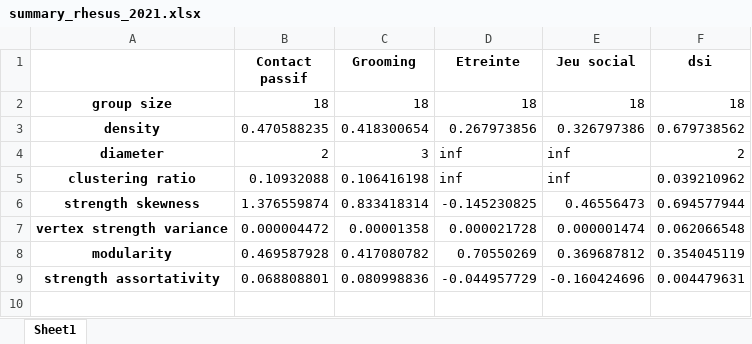
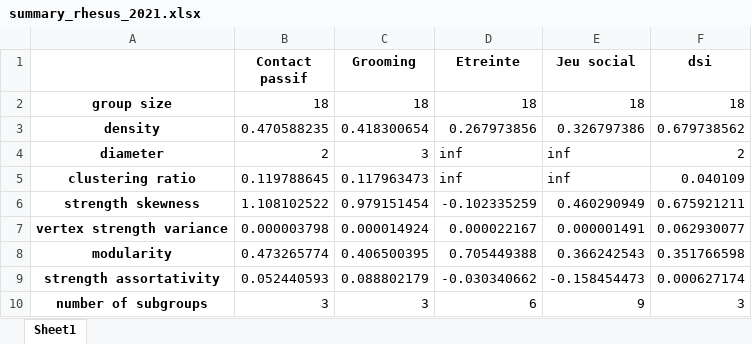
Before and after one commit to ArnaudM22/PSNA_DEV, an Excel workbook: Data/description/summary_rhesus_2021.xlsx, sheet Sheet1, drawn as a sheet; values as stored, in another font and other column widths than the file's, no borders; the diff names each change by its address in the sheet, - before the commit and + after, or states it on an @@ line.

```diff
--- a/Data/description/summary_rhesus_2021.xlsx (sheet Sheet1)
+++ b/Data/description/summary_rhesus_2021.xlsx (sheet Sheet1)
-B5 (Contact passif): 0.10932088
+B5 (Contact passif): 0.119788645
-C5 (Grooming): 0.106416198
+C5 (Grooming): 0.117963473
-F5 (dsi): 0.039210962
+F5 (dsi): 0.040109
-B6 (Contact passif): 1.376559874
+B6 (Contact passif): 1.108102522
-C6 (Grooming): 0.833418314
+C6 (Grooming): 0.979151454
-D6 (Etreinte): -0.145230825
+D6 (Etreinte): -0.102335259
-E6 (Jeu social): 0.46556473
+E6 (Jeu social): 0.460290949
-F6 (dsi): 0.694577944
+F6 (dsi): 0.675921211
-B7 (Contact passif): 0.000004472
+B7 (Contact passif): 0.000003798
-C7 (Grooming): 0.00001358
+C7 (Grooming): 0.000014924
-D7 (Etreinte): 0.000021728
+D7 (Etreinte): 0.000022167
-E7 (Jeu social): 0.000001474
+E7 (Jeu social): 0.000001491
-F7 (dsi): 0.062066548
+F7 (dsi): 0.062930077
-B8 (Contact passif): 0.469587928
+B8 (Contact passif): 0.473265774
-C8 (Grooming): 0.417080782
+C8 (Grooming): 0.406500395
-D8 (Etreinte): 0.70550269
+D8 (Etreinte): 0.705449388
-E8 (Jeu social): 0.369687812
+E8 (Jeu social): 0.366242543
-F8 (dsi): 0.354045119
+F8 (dsi): 0.351766598
-B9 (Contact passif): 0.068808801
+B9 (Contact passif): 0.052440593
-C9 (Grooming): 0.080998836
+C9 (Grooming): 0.088802179
-D9 (Etreinte): -0.044957729
+D9 (Etreinte): -0.030340662
-E9 (Jeu social): -0.160424696
+E9 (Jeu social): -0.158454473
-F9 (dsi): 0.004479631
+F9 (dsi): 0.000627174
+row 10: number of subgroups | 3 | 3 | 6 | 9 | 3
```
Also changed, not shown: Data/description/summary_rhesus_2022.xlsx, Data/description/summary_sai_2023.xlsx, 16 other files.
